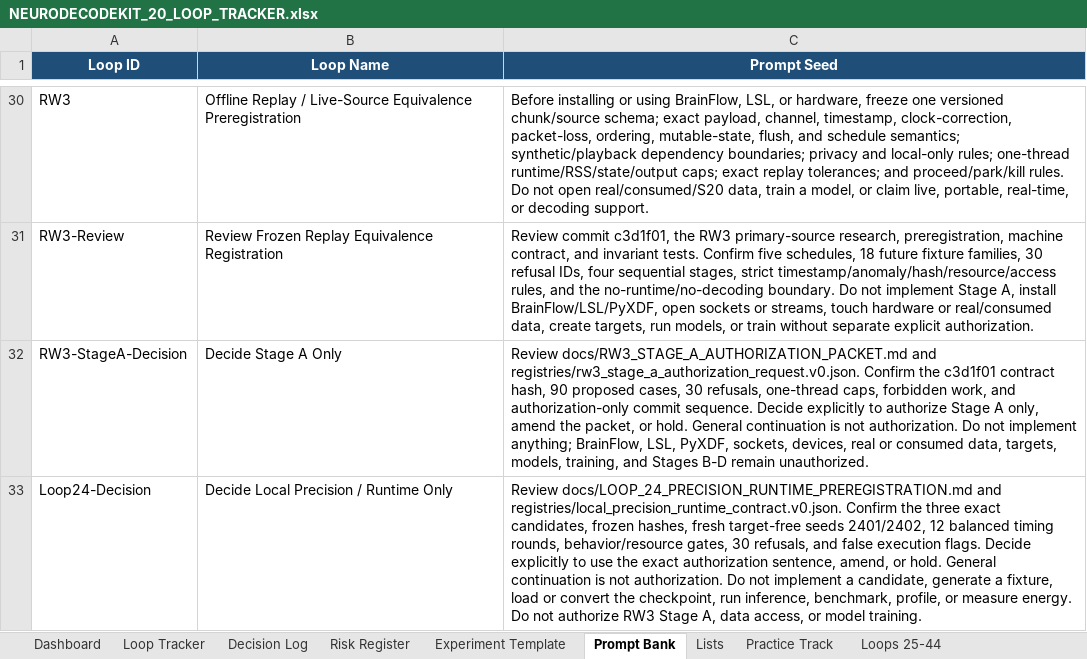
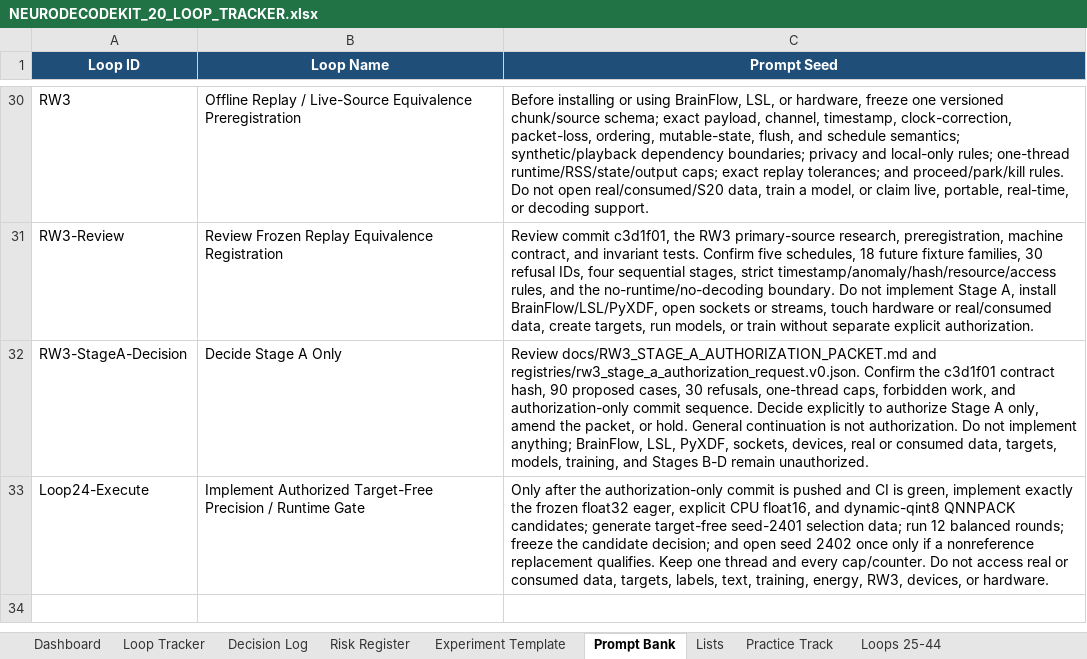
Before and after one commit to CheickDiakite-yikes/neurodecodekit, an Excel workbook: docs/NEURODECODEKIT_20_LOOP_TRACKER.xlsx, sheet Prompt Bank, drawn as a sheet; only a part is shown, gaps mark what is left out; values as stored, in another font and other column widths than the file's, no borders; table styles not drawn; removed rows and columns are numbered as before the commit, all else as after; the diff names each change by its address in the sheet, - before the commit and + after, or states it on an @@ line.

Commit message:
Authorize frozen Loop 24 target-free execution

```diff
--- a/docs/NEURODECODEKIT_20_LOOP_TRACKER.xlsx (sheet Prompt Bank)
+++ b/docs/NEURODECODEKIT_20_LOOP_TRACKER.xlsx (sheet Prompt Bank)
-row 33: Loop24-Decision | Decide Local Precision / Runtime Only | Review docs/LOOP_24_PRECISION_RUNTIME_PREREGISTRATION.md and registries/local_precision_runtime_contract.v0.json. Confirm the three exact candidates, frozen hashes, fresh target-free seeds 2401/2402, 12 balanced timing rounds, behavior/resource gates, 30 refusals, and false execution flags. Decide explicitly to use the exact authorization sentence, amend, or hold. General continuation is not authorization. Do not implement a candidate, generate a fixture, load or convert the checkpoint, run inference, benchmark, profile, or measure energy. Do not authorize RW3 Stage A, data access, or model training.
+row 33: Loop24-Execute | Implement Authorized Target-Free Precision / Runtime Gate | Only after the authorization-only commit is pushed and CI is green, implement exactly the frozen float32 eager, explicit CPU float16, and dynamic-qint8 QNNPACK candidates; generate target-free seed-2401 selection data; run 12 balanced rounds; freeze the candidate decision; and open seed 2402 once only if a nonreference replacement qualifies. Keep one thread and every cap/counter. Do not access real or consumed data, targets, labels, text, training, energy, RW3, devices, or hardware.
```
Also changed, not shown: sheet Decision Log, sheet Dashboard, sheet Practice Track, sheet Loops 25-44, charts or pictures, 15 other files.
